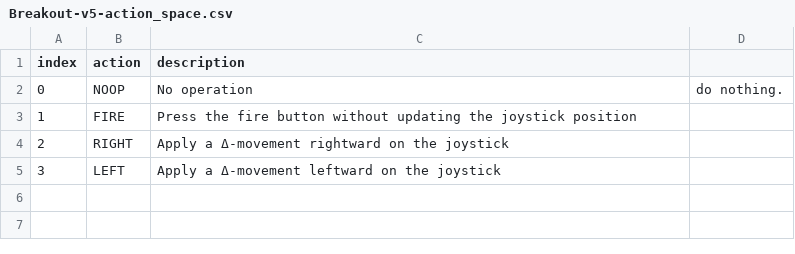
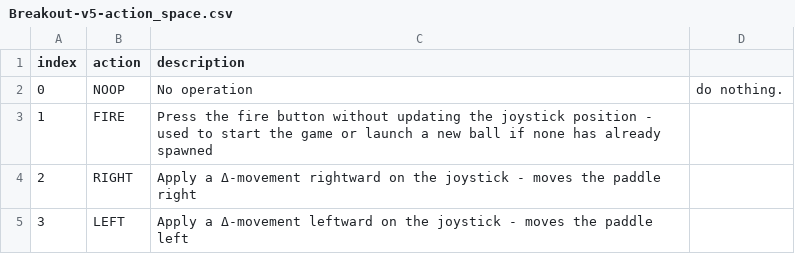
Before and after one commit to narendasan/tunable-cap, a CSV file: Breakout-v5-action_space.csv, drawn as a sheet.

```diff
--- a/Breakout-v5-action_space.csv
+++ b/Breakout-v5-action_space.csv
@@ -2,4 +2,4 @@ index,action,description
 0,NOOP,No operation,do nothing.
-1,FIRE,Press the fire button without updating the joystick position
-2,RIGHT,Apply a Δ-movement rightward on the joystick
-3,LEFT,Apply a Δ-movement leftward on the joystick
+1,FIRE,Press the fire button without updating the joystick position - used to start the game or launch a new ball if none has already spawned
+2,RIGHT,Apply a Δ-movement rightward on the joystick - moves the paddle right
+3,LEFT,Apply a Δ-movement leftward on the joystick - moves the paddle left
```
Also changed, not shown: 12 other files.
